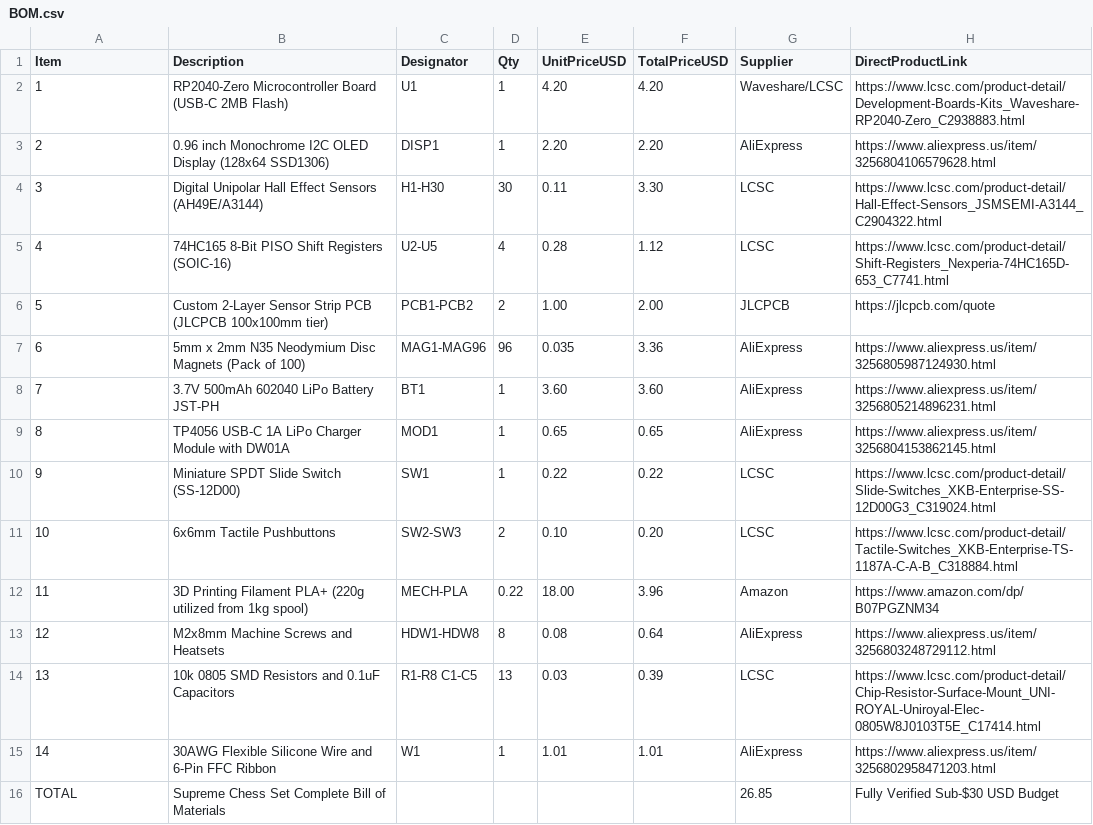
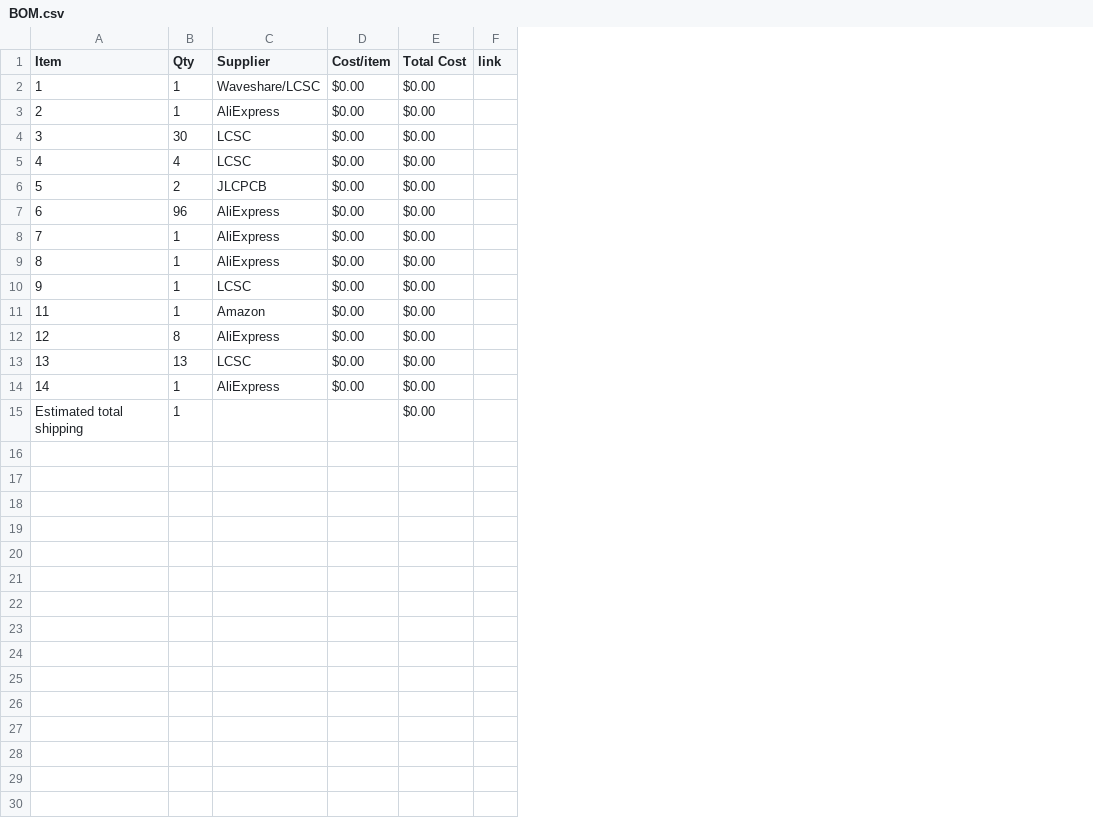
Before and after one commit to BobDaBanana27/Supreme-Chess-Set, a CSV file: BOM.csv, drawn as a sheet; removed rows and columns are numbered as before the commit, all else as after; the diff names each change by its address in the sheet, - before the commit and + after, or states it on an @@ line.

Commit message:
Sync Magnetic & portable Chess set. from Half Life

```diff
--- a/BOM.csv
+++ b/BOM.csv
-column B (Description), rows 2-10: RP2040-Zero Microcontroller Board (USB-C 2MB Flash) | 0.96 inch Monochrome I2C OLED Display (128x64 SSD1306) | Digital Unipolar Hall Effect Sensors (AH49E/A3144) | 74HC165 8-Bit PISO Shift Registers (SOIC-16) | Custom 2-Layer Sensor Strip PCB (JLCPCB 100x100mm tier) | 5mm x 2mm N35 Neodymium Disc Magnets (Pack of 100) | 3.7V 500mAh 602040 LiPo Battery JST-PH | TP4056 USB-C 1A LiPo Charger Module with DW01A | Miniature SPDT Slide Switch (SS-12D00); rows 12-15: 3D Printing Filament PLA+ (220g utilized from 1kg spool) | M2x8mm Machine Screws and Heatsets | 10k 0805 SMD Resistors and 0.1uF Capacitors | 30AWG Flexible Silicone Wire and 6-Pin FFC Ribbon
-column C (Designator), rows 2-10: U1 | DISP1 | H1-H30 | U2-U5 | PCB1-PCB2 | MAG1-MAG96 | BT1 | MOD1 | SW1; rows 12-15: MECH-PLA | HDW1-HDW8 | R1-R8 C1-C5 | W1
-column E (UnitPriceUSD), rows 2-10: 4.20 | 2.20 | 0.11 | 0.28 | 1.00 | 0.035 | 3.60 | 0.65 | 0.22; rows 12-15: 18.00 | 0.08 | 0.03 | 1.01
-column F (TotalPriceUSD), rows 2-10: 4.20 | 2.20 | 3.30 | 1.12 | 2.00 | 3.36 | 3.60 | 0.65 | 0.22; rows 12-15: 3.96 | 0.64 | 0.39 | 1.01
-column H (DirectProductLink), rows 2-10: https://www.lcsc.com/product-detail/Development-Boards-Kits_Waveshare-RP2040-Zero_C2938883.html | https://www.aliexpress.us/item/3256804106579628.html | https://www.lcsc.com/product-detail/Hall-Effect-Sensors_JSMSEMI-A3144_C2904322.html | https://www.lcsc.com/product-detail/Shift-Registers_Nexperia-74HC165D-653_C7741.html | https://jlcpcb.com/quote | https://www.aliexpress.us/item/3256805987124930.html | https://www.aliexpress.us/item/3256805214896231.html | https://www.aliexpress.us/item/3256804153862145.html | https://www.lcsc.com/product-detail/Slide-Switches_XKB-Enterprise-SS-12D00G3_C319024.html; rows 12-15: https://www.amazon.com/dp/B07PGZNM34 | https://www.aliexpress.us/item/3256803248729112.html | https://www.lcsc.com/product-detail/Chip-Resistor-Surface-Mount_UNI-ROYAL-Uniroyal-Elec-0805W8J0103T5E_C17414.html | https://www.aliexpress.us/item/3256802958471203.html
+column D (Cost/item), rows 2-14: all $0.00
+column E (Total Cost), rows 2-14: all $0.00
+column F (link), empty
-row 11: 10 | 6x6mm Tactile Pushbuttons | SW2-SW3 | 2 | 0.10 | 0.20 | LCSC | https://www.lcsc.com/product-detail/Tactile-Switches_XKB-Enterprise-TS-1187A-C-A-B_C318884.html
-B11 (Qty): 0.22
+B11 (Qty): 1
-row 16: TOTAL | Supreme Chess Set Complete Bill of Materials |  |  |  |  | 26.85 | Fully Verified Sub-$30 USD Budget
+row 15: Estimated total shipping | 1 |  |  | $0.00
```
